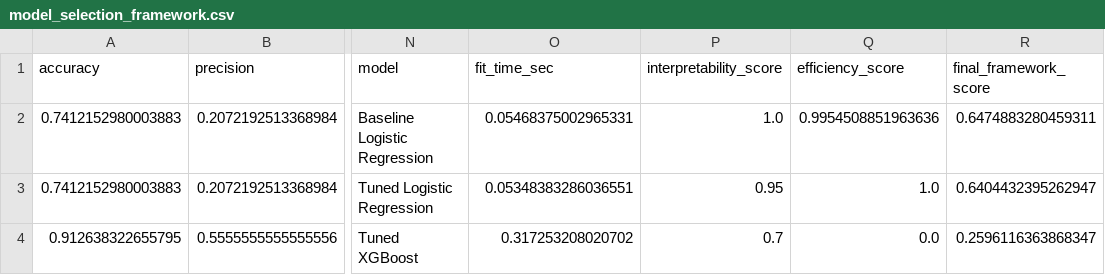
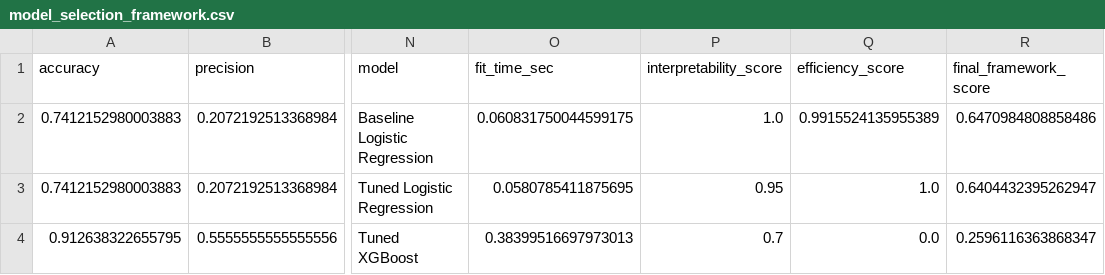
Before and after one commit to LanscorTK/PA_group, a CSV file: agents/codex/evidence_codex/model_selection_framework.csv, drawn as a sheet; only a part is shown, gaps mark what is left out; the diff names each change by its address in the sheet, - before the commit and + after, or states it on an @@ line.

```diff
--- a/agents/codex/evidence_codex/model_selection_framework.csv
+++ b/agents/codex/evidence_codex/model_selection_framework.csv
-O2 (fit_time_sec): 0.05468375002965331
+O2 (fit_time_sec): 0.060831750044599175
-Q2 (efficiency_score): 0.9954508851963636
+Q2 (efficiency_score): 0.9915524135955389
-R2 (final_framework_score): 0.6474883280459311
+R2 (final_framework_score): 0.6470984808858486
-O3 (fit_time_sec): 0.05348383286036551
+O3 (fit_time_sec): 0.0580785411875695
-O4 (fit_time_sec): 0.317253208020702
+O4 (fit_time_sec): 0.38399516697973013
```
Also changed, not shown: agents/codex/evidence_codex/lr_tuning_results.csv, agents/codex/evidence_codex/test_model_comparison.csv, 8 other files.
